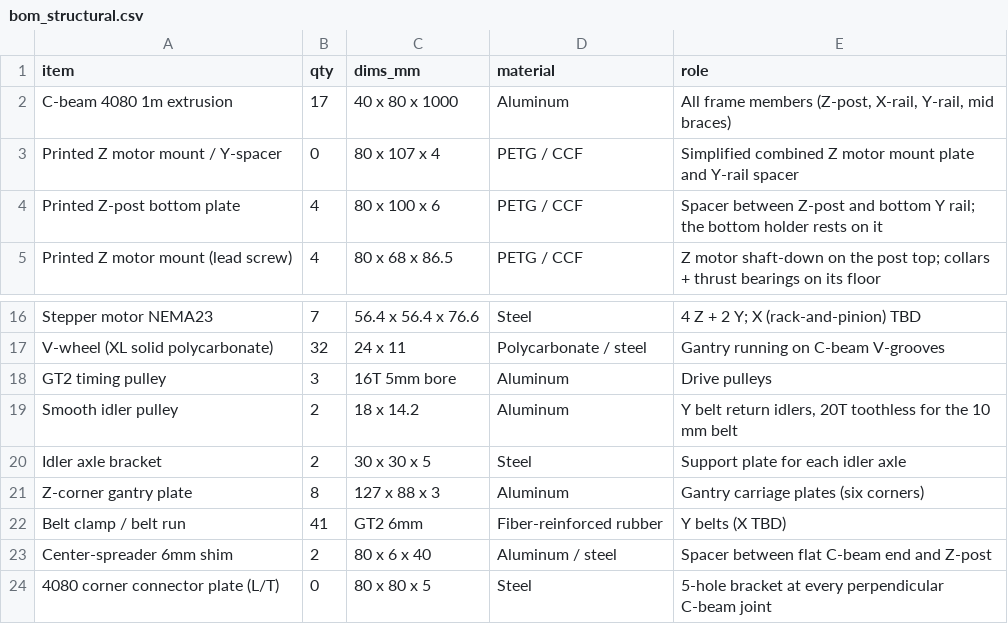
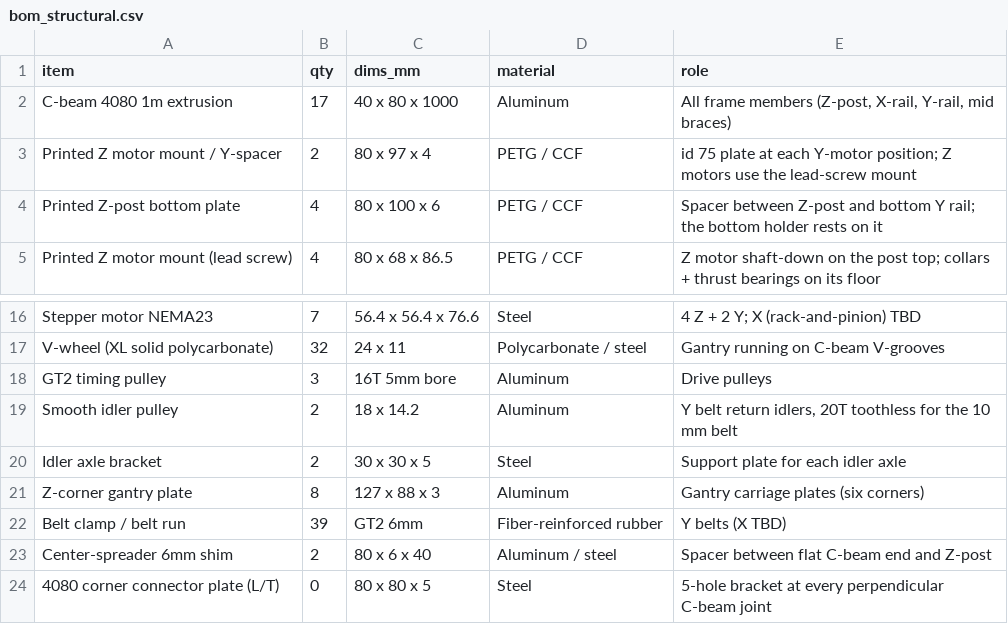
Before and after one commit to sunnyday-technologies/M3-CRETE, a CSV file: CAD/bom_structural.csv, drawn as a sheet; only a part is shown, gaps mark what is left out.

Commit message:
CAD tooling: fix stale Y-motor plate signature and the plate/C-beam check
bom_generate.py matched the printed Y-motor plate (BOM id 75) by the stale
4 x 80 x 107 mm signature; the V1.0 part is 4 x 80 x 97 mm, so it counted
zero plates and the printed-motor-plate fastener rules added nothing. With
the V1.0 signature it finds both plates:
  M5 x 16      26 -> 34   (+8 Y-motor plate to extrusion slots)
  M5 T-nut    157 -> 165  (+8)
  M5 nut       24 -> 32   (+8 back-side nuts; now in the README totals)
  belt/part    41 -> 39   (the plates had fallen into the "part" bucket)
The hardware pack takes the new M5 x 16 and T-nut totals, cites the CAD
derivation for the M5 nuts (16 Z mount + 8 Z nut block + 8 Y = 32, plus
4 X because the X mount is not modeled; required stays 36), resolves the
back-side nut flag, and flags the Y-motor fastener stack for owner review.

self_check.py CHECK 4 ran BRepAlgoAPI_Common against the C-beams, which
come out of the assembly as open shells. The "volume" of that result is
the origin-dependent integral of an open surface patch, not the overlap: a
plate pushed 2 mm into a post read 1869 mm^3 against the true 3429 mm^3.
It now uses cbeam_solid() (moved up from CHECK 7; CHECKs 4, 7 and 9 share
the same solids list) and no longer swallows exceptions.

```diff
--- a/CAD/bom_structural.csv
+++ b/CAD/bom_structural.csv
@@ -2,3 +2,3 @@ item,qty,dims_mm,material,role
 C-beam 4080 1m extrusion,17,40 x 80 x 1000,Aluminum,"All frame members (Z-post, X-rail, Y-rail, mid braces)"
-Printed Z motor mount / Y-spacer,0,80 x 107 x 4,PETG / CCF,Simplified combined Z motor mount plate and Y-rail spacer
+Printed Z motor mount / Y-spacer,2,80 x 97 x 4,PETG / CCF,id 75 plate at each Y-motor position; Z motors use the lead-screw mount
 Printed Z-post bottom plate,4,80 x 100 x 6,PETG / CCF,Spacer between Z-post and bottom Y rail; the bottom holder rests on it
@@ -21,3 +21,3 @@ Idler axle bracket,2,30 x 30 x 5,Steel,Support plate for each idler axle
 Z-corner gantry plate,8,127 x 88 x 3,Aluminum,Gantry carriage plates (six corners)
-Belt clamp / belt run,41,GT2 6mm,Fiber-reinforced rubber,Y belts (X TBD)
+Belt clamp / belt run,39,GT2 6mm,Fiber-reinforced rubber,Y belts (X TBD)
 Center-spreader 6mm shim,2,80 x 6 x 40,Aluminum / steel,Spacer between flat C-beam end and Z-post
```
Also changed, not shown: CAD/bom_hardware.csv, 4 other files.
